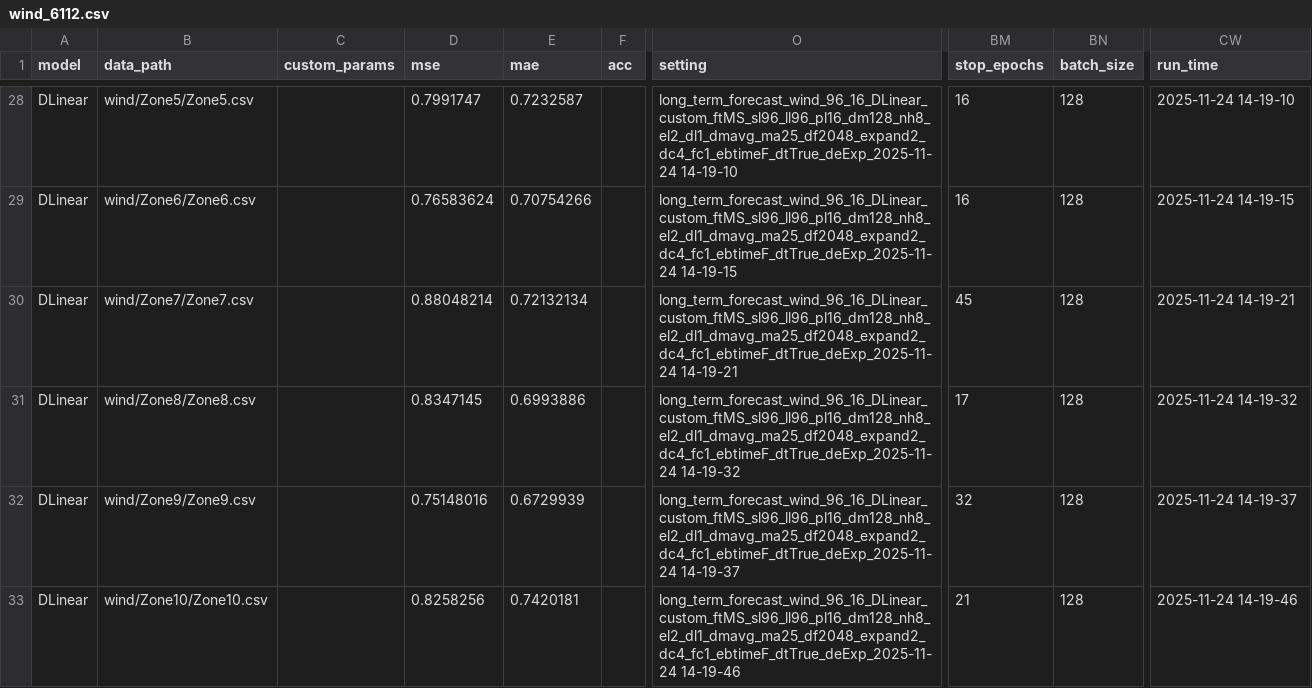
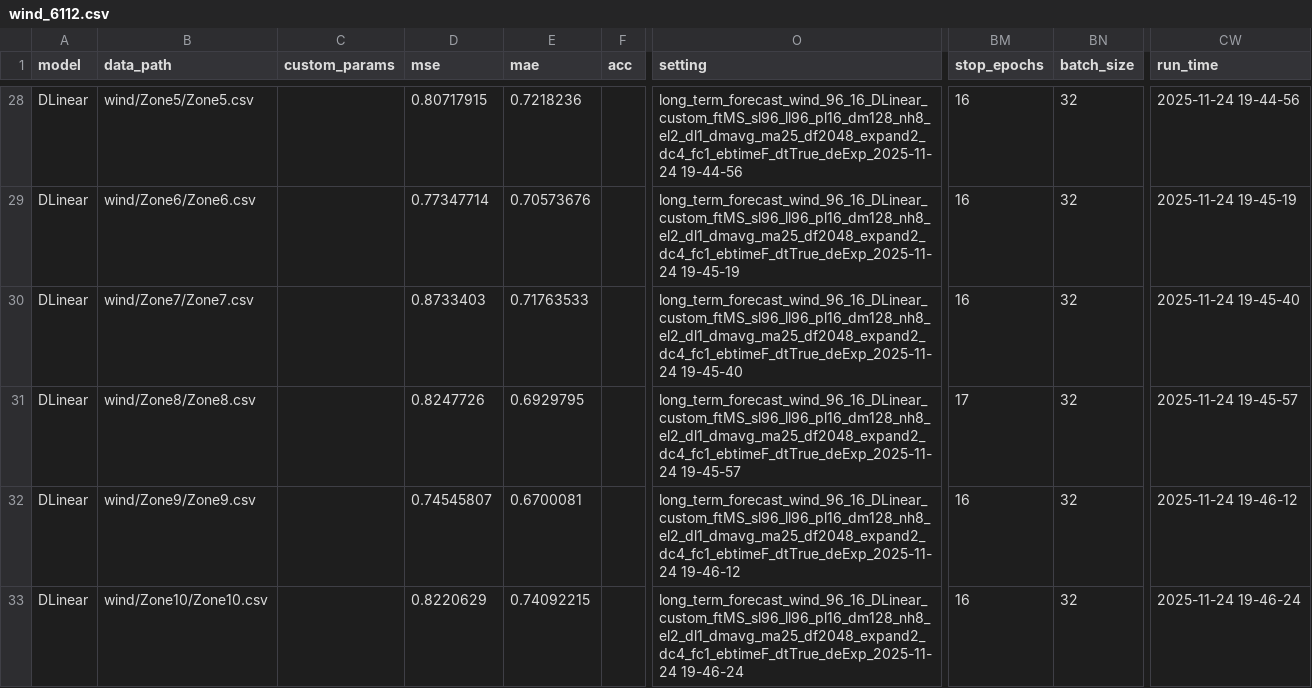
Before and after one commit to Jack251970/PyTorch-MAML, a CSV file: data/long_term_forecast/wind_6112.csv, drawn as a sheet; only a part is shown, gaps mark what is left out; the diff covers the shown part only; the diff names each change by its address in the sheet, - before the commit and + after, or states it on an @@ line.

Commit message:
Update

```diff
--- a/data/long_term_forecast/wind_6112.csv
+++ b/data/long_term_forecast/wind_6112.csv
-D28 (mse): 0.7991747
+D28 (mse): 0.80717915
-E28 (mae): 0.7232587
+E28 (mae): 0.7218236
-O28 (setting): long_term_forecast_wind_96_16_DLinear_custom_ftMS_sl96_ll96_pl16_dm128_nh8_el2_dl1_dmavg_ma25_df2048_expand2_dc4_fc1_ebtimeF_dtTrue_deExp_2025-11-24 14-19-10
+O28 (setting): long_term_forecast_wind_96_16_DLinear_custom_ftMS_sl96_ll96_pl16_dm128_nh8_el2_dl1_dmavg_ma25_df2048_expand2_dc4_fc1_ebtimeF_dtTrue_deExp_2025-11-24 19-44-56
-BN28:BN33 (batch_size): 128
+BN28:BN33 (batch_size): 32
-CW28 (run_time): 2025-11-24 14-19-10
+CW28 (run_time): 2025-11-24 19-44-56
-D29 (mse): 0.76583624
+D29 (mse): 0.77347714
-E29 (mae): 0.70754266
+E29 (mae): 0.70573676
-O29 (setting): long_term_forecast_wind_96_16_DLinear_custom_ftMS_sl96_ll96_pl16_dm128_nh8_el2_dl1_dmavg_ma25_df2048_expand2_dc4_fc1_ebtimeF_dtTrue_deExp_2025-11-24 14-19-15
+O29 (setting): long_term_forecast_wind_96_16_DLinear_custom_ftMS_sl96_ll96_pl16_dm128_nh8_el2_dl1_dmavg_ma25_df2048_expand2_dc4_fc1_ebtimeF_dtTrue_deExp_2025-11-24 19-45-19
-CW29 (run_time): 2025-11-24 14-19-15
+CW29 (run_time): 2025-11-24 19-45-19
-D30 (mse): 0.88048214
+D30 (mse): 0.8733403
-E30 (mae): 0.72132134
+E30 (mae): 0.71763533
-O30 (setting): long_term_forecast_wind_96_16_DLinear_custom_ftMS_sl96_ll96_pl16_dm128_nh8_el2_dl1_dmavg_ma25_df2048_expand2_dc4_fc1_ebtimeF_dtTrue_deExp_2025-11-24 14-19-21
+O30 (setting): long_term_forecast_wind_96_16_DLinear_custom_ftMS_sl96_ll96_pl16_dm128_nh8_el2_dl1_dmavg_ma25_df2048_expand2_dc4_fc1_ebtimeF_dtTrue_deExp_2025-11-24 19-45-40
-BM30 (stop_epochs): 45
+BM30 (stop_epochs): 16
-CW30 (run_time): 2025-11-24 14-19-21
+CW30 (run_time): 2025-11-24 19-45-40
-D31 (mse): 0.8347145
+D31 (mse): 0.8247726
-E31 (mae): 0.6993886
+E31 (mae): 0.6929795
-O31 (setting): long_term_forecast_wind_96_16_DLinear_custom_ftMS_sl96_ll96_pl16_dm128_nh8_el2_dl1_dmavg_ma25_df2048_expand2_dc4_fc1_ebtimeF_dtTrue_deExp_2025-11-24 14-19-32
+O31 (setting): long_term_forecast_wind_96_16_DLinear_custom_ftMS_sl96_ll96_pl16_dm128_nh8_el2_dl1_dmavg_ma25_df2048_expand2_dc4_fc1_ebtimeF_dtTrue_deExp_2025-11-24 19-45-57
-CW31 (run_time): 2025-11-24 14-19-32
+CW31 (run_time): 2025-11-24 19-45-57
-D32 (mse): 0.75148016
+D32 (mse): 0.74545807
-E32 (mae): 0.6729939
+E32 (mae): 0.6700081
-O32 (setting): long_term_forecast_wind_96_16_DLinear_custom_ftMS_sl96_ll96_pl16_dm128_nh8_el2_dl1_dmavg_ma25_df2048_expand2_dc4_fc1_ebtimeF_dtTrue_deExp_2025-11-24 14-19-37
+O32 (setting): long_term_forecast_wind_96_16_DLinear_custom_ftMS_sl96_ll96_pl16_dm128_nh8_el2_dl1_dmavg_ma25_df2048_expand2_dc4_fc1_ebtimeF_dtTrue_deExp_2025-11-24 19-46-12
-BM32 (stop_epochs): 32
+BM32 (stop_epochs): 16
-CW32 (run_time): 2025-11-24 14-19-37
+CW32 (run_time): 2025-11-24 19-46-12
-D33 (mse): 0.8258256
+D33 (mse): 0.8220629
-E33 (mae): 0.7420181
+E33 (mae): 0.74092215
-O33 (setting): long_term_forecast_wind_96_16_DLinear_custom_ftMS_sl96_ll96_pl16_dm128_nh8_el2_dl1_dmavg_ma25_df2048_expand2_dc4_fc1_ebtimeF_dtTrue_deExp_2025-11-24 14-19-46
+O33 (setting): long_term_forecast_wind_96_16_DLinear_custom_ftMS_sl96_ll96_pl16_dm128_nh8_el2_dl1_dmavg_ma25_df2048_expand2_dc4_fc1_ebtimeF_dtTrue_deExp_2025-11-24 19-46-24
-BM33 (stop_epochs): 21
+BM33 (stop_epochs): 16
-CW33 (run_time): 2025-11-24 14-19-46
+CW33 (run_time): 2025-11-24 19-46-24
```
Also changed, not shown: 130 edited cells elsewhere in this file.
